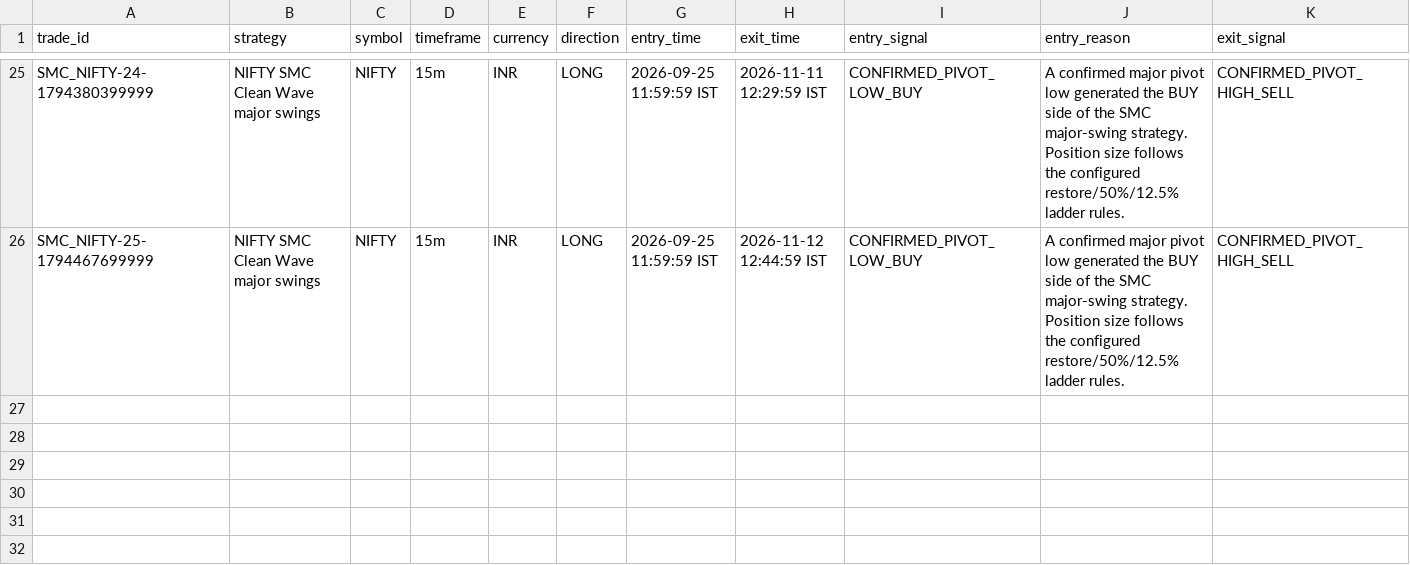
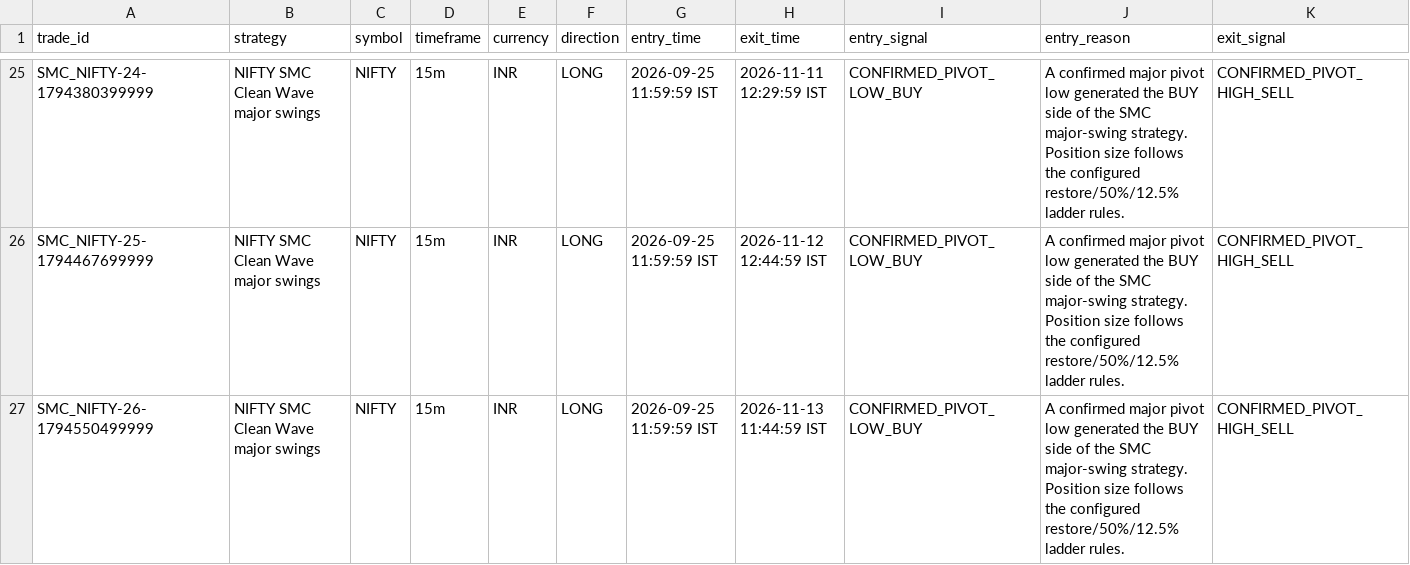
Before and after one commit to rahulrtk74747474-glitch/Scraping_and_testing, a CSV file: data/trade_journal.csv, drawn as a sheet; only a part is shown, gaps mark what is left out; rows hold the shown columns only; the diff names each change by its address in the sheet, - before the commit and + after, or states it on an @@ line.

Commit message:
chore: NIFTY 15m SMC paper update

```diff
--- a/data/trade_journal.csv
+++ b/data/trade_journal.csv
+row 27: SMC_NIFTY-26-1794550499999 | NIFTY SMC Clean Wave major swings | NIFTY | 15m | INR | LONG | 2026-09-25 11:59:59 IST | 2026-11-13 11:44:59 IST | CONFIRMED_PIVOT_LOW_BUY | A confirmed major pivot low generated the BUY side of the SMC major-swing strategy. Position size follows the configured restore/50%/12.5% ladder rules. | CONFIRMED_PIVOT_HIGH_SELL
```
Also changed, not shown: data/smc_nifty_orders.csv, data/smc_nifty_signals.csv, 5 other files.
